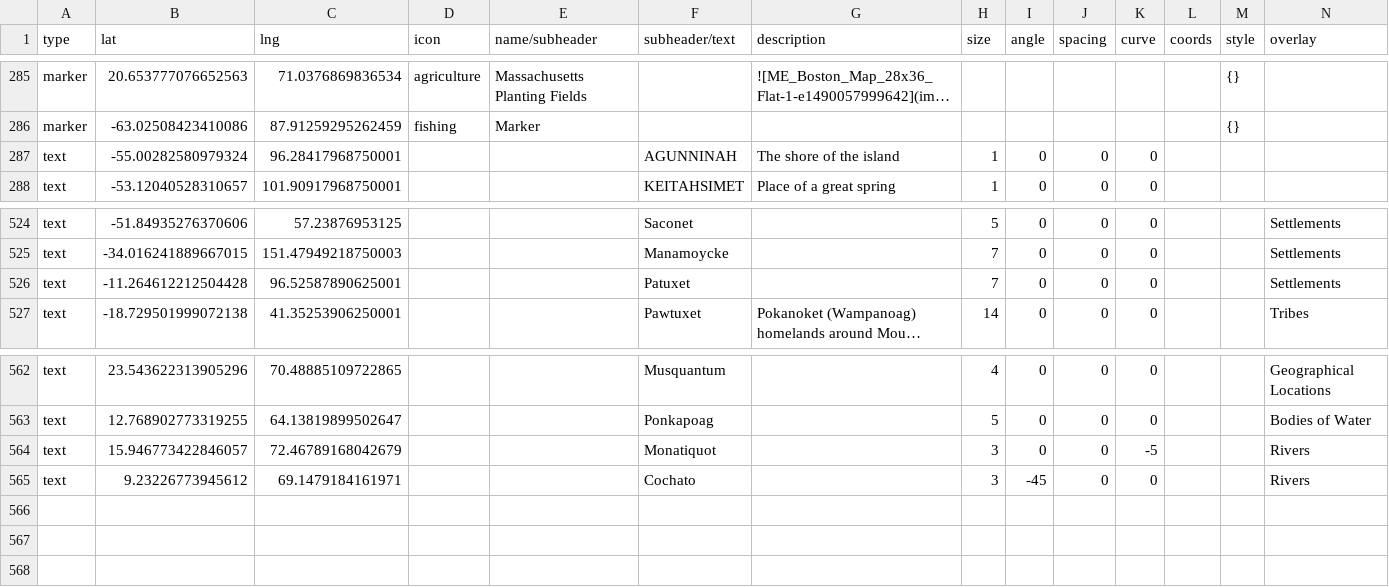
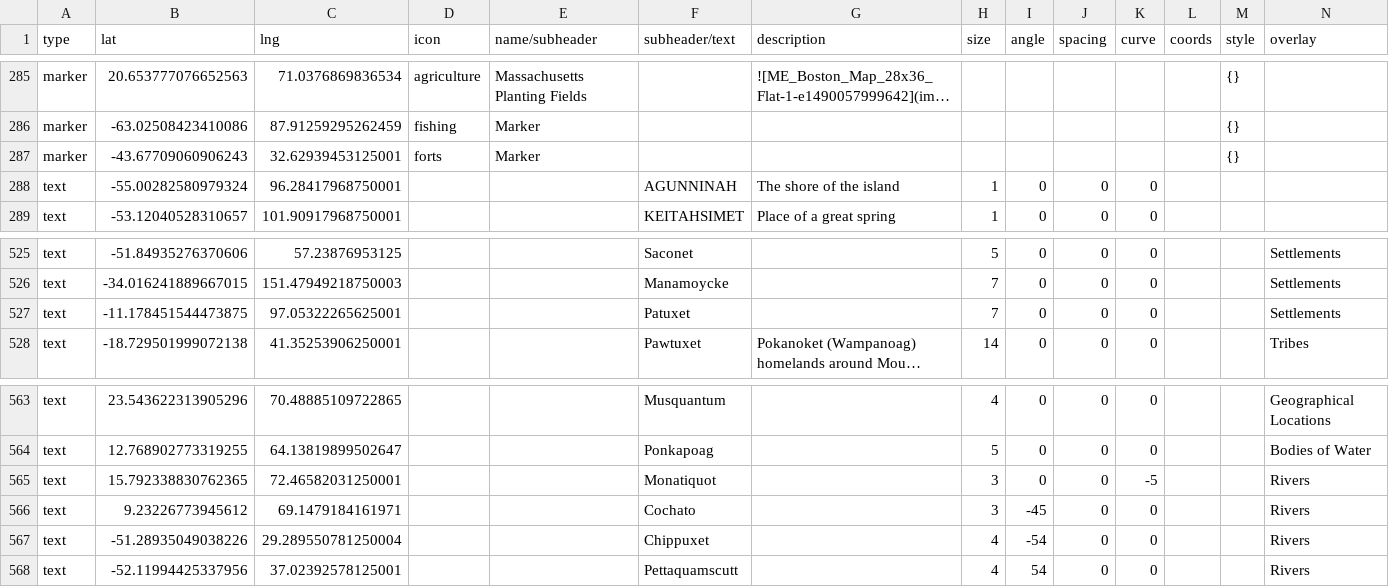
Before and after one commit to nativenewengland/map, a CSV file: data/features.csv, drawn as a sheet; only a part is shown, gaps mark what is left out; long unchanged cells end in …; addresses are those after the commit; the diff names each change by its address in the sheet, - before the commit and + after, or states it on an @@ line.

Commit message:
z
x

```diff
--- a/data/features.csv
+++ b/data/features.csv
+row 287: marker | -43.67709060906243 | 32.62939453125001 | forts | Marker |  |  |  |  |  |  |  | {}
-B527 (lat): -11.264612212504428
+B527 (lat): -11.178451544473875
-C527 (lng): 96.52587890625001
+C527 (lng): 97.05322265625001
-B565 (lat): 15.946773422846057
+B565 (lat): 15.792338830762365
-C565 (lng): 72.46789168042679
+C565 (lng): 72.46582031250001
+row 567: text | -51.28935049038226 | 29.289550781250004 |  |  | Chippuxet |  | 4 | -54 | 0 | 0 |  |  | Rivers
+row 568: text | -52.11994425337956 | 37.02392578125001 |  |  | Pettaquamscutt |  | 4 | 54 | 0 | 0 |  |  | Rivers
```
